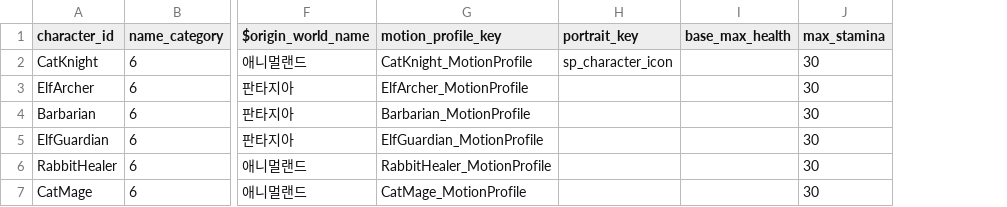
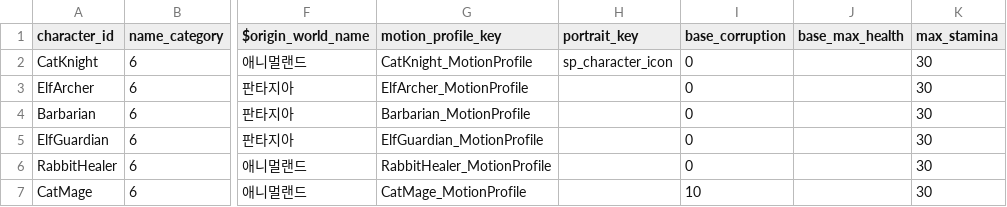
Before and after one commit to Rellious89/desktop_RPG, a CSV file: Assets/TableData/Game/Character.csv, drawn as a sheet; only a part is shown, gaps mark what is left out; the diff names each change by its address in the sheet, - before the commit and + after, or states it on an @@ line.

```diff
--- a/Assets/TableData/Game/Character.csv
+++ b/Assets/TableData/Game/Character.csv
+column I (base_corruption), rows 2-7: 0 | 0 | 0 | 0 | 0 | 10
```
Also changed, not shown: Assets/TableData/Game/Dungeon.csv, 3 other files.
